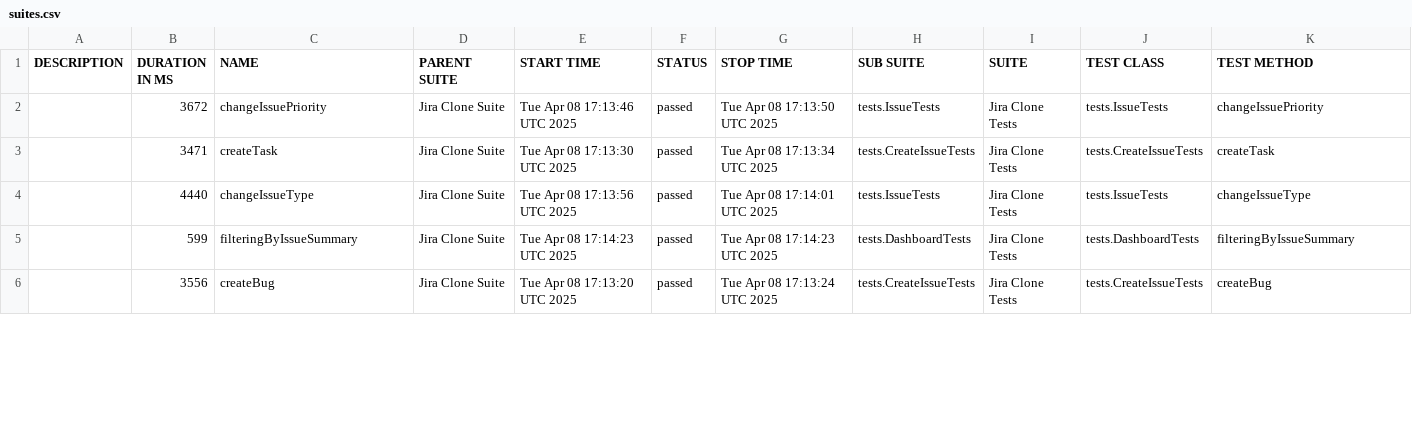
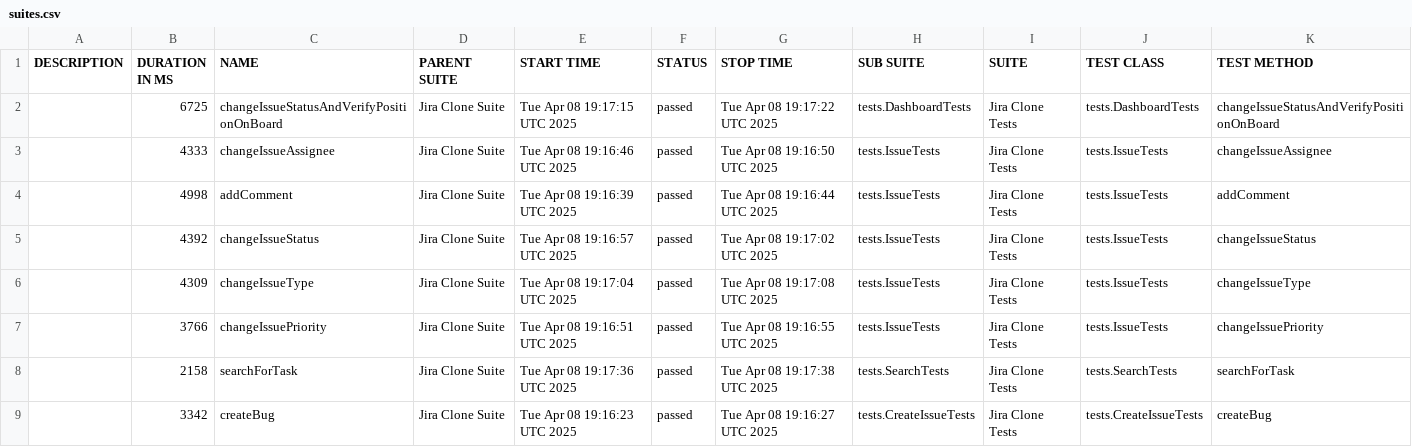
Before and after one commit to urosmilic/jira-clone-automation, a CSV file: data/suites.csv, drawn as a sheet; only a part is shown; the diff covers the shown part only.

```diff
--- a/data/suites.csv
+++ b/data/suites.csv
@@ -1,6 +1,9 @@
 "DESCRIPTION","DURATION IN MS","NAME","PARENT SUITE","START TIME","STATUS","STOP TIME","SUB SUITE","SUITE","TEST CLASS","TEST METHOD"
-"","3672","changeIssuePriority","Jira Clone Suite","Tue Apr 08 17:13:46 UTC 2025","passed","Tue Apr 08 17:13:50 UTC 2025","tests.IssueTests","Jira Clone Tests","tests.IssueTests","changeIssuePriority"
-"","3471","createTask","Jira Clone Suite","Tue Apr 08 17:13:30 UTC 2025","passed","Tue Apr 08 17:13:34 UTC 2025","tests.CreateIssueTests","Jira Clone Tests","tests.CreateIssueTests","createTask"
-"","4440","changeIssueType","Jira Clone Suite","Tue Apr 08 17:13:56 UTC 2025","passed","Tue Apr 08 17:14:01 UTC 2025","tests.IssueTests","Jira Clone Tests","tests.IssueTests","changeIssueType"
-"","599","filteringByIssueSummary","Jira Clone Suite","Tue Apr 08 17:14:23 UTC 2025","passed","Tue Apr 08 17:14:23 UTC 2025","tests.DashboardTests","Jira Clone Tests","tests.DashboardTests","filteringByIssueSummary"
-"","3556","createBug","Jira Clone Suite","Tue Apr 08 17:13:20 UTC 2025","passed","Tue Apr 08 17:13:24 UTC 2025","tests.CreateIssueTests","Jira Clone Tests","tests.CreateIssueTests","createBug"
+"","6725","changeIssueStatusAndVerifyPositionOnBoard","Jira Clone Suite","Tue Apr 08 19:17:15 UTC 2025","passed","Tue Apr 08 19:17:22 UTC 2025","tests.DashboardTests","Jira Clone Tests","tests.DashboardTests","changeIssueStatusAndVerifyPositionOnBoard"
+"","4333","changeIssueAssignee","Jira Clone Suite","Tue Apr 08 19:16:46 UTC 2025","passed","Tue Apr 08 19:16:50 UTC 2025","tests.IssueTests","Jira Clone Tests","tests.IssueTests","changeIssueAssignee"
+"","4998","addComment","Jira Clone Suite","Tue Apr 08 19:16:39 UTC 2025","passed","Tue Apr 08 19:16:44 UTC 2025","tests.IssueTests","Jira Clone Tests","tests.IssueTests","addComment"
+"","4392","changeIssueStatus","Jira Clone Suite","Tue Apr 08 19:16:57 UTC 2025","passed","Tue Apr 08 19:17:02 UTC 2025","tests.IssueTests","Jira Clone Tests","tests.IssueTests","changeIssueStatus"
+"","4309","changeIssueType","Jira Clone Suite","Tue Apr 08 19:17:04 UTC 2025","passed","Tue Apr 08 19:17:08 UTC 2025","tests.IssueTests","Jira Clone Tests","tests.IssueTests","changeIssueType"
+"","3766","changeIssuePriority","Jira Clone Suite","Tue Apr 08 19:16:51 UTC 2025","passed","Tue Apr 08 19:16:55 UTC 2025","tests.IssueTests","Jira Clone Tests","tests.IssueTests","changeIssuePriority"
+"","2158","searchForTask","Jira Clone Suite","Tue Apr 08 19:17:36 UTC 2025","passed","Tue Apr 08 19:17:38 UTC 2025","tests.SearchTests","Jira Clone Tests","tests.SearchTests","searchForTask"
+"","3342","createBug","Jira Clone Suite","Tue Apr 08 19:16:23 UTC 2025","passed","Tue Apr 08 19:16:27 UTC 2025","tests.CreateIssueTests","Jira Clone Tests","tests.CreateIssueTests","createBug"
```
Also changed, not shown: 3 removed rows and 27 edited cells elsewhere in this file, 41 other files.
